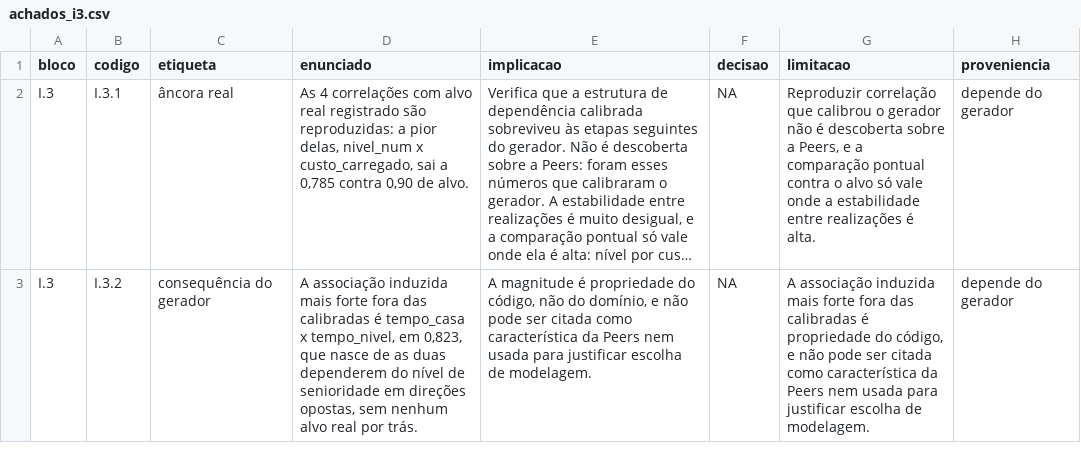
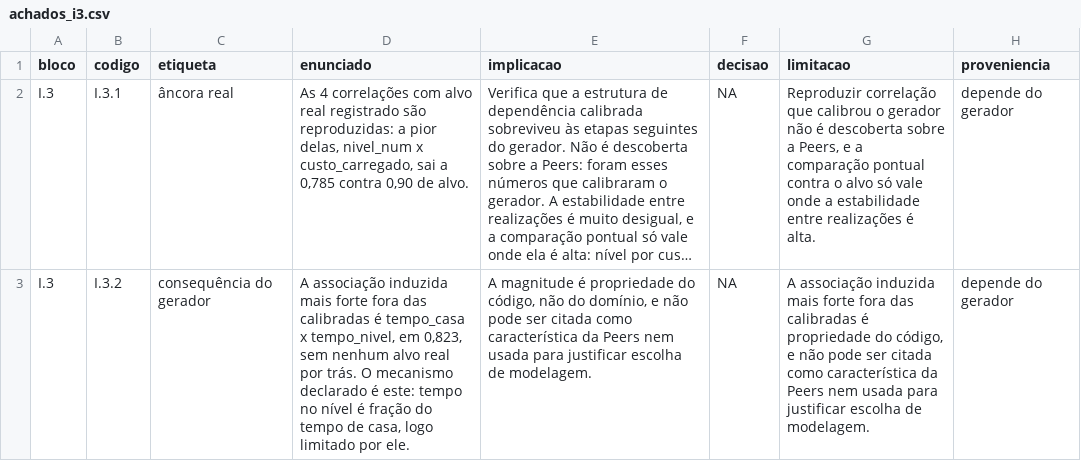
Before and after one commit to rafamesqm/allocation-framework, a CSV file: outputs/tables/achados_i3.csv, drawn as a sheet; only a part is shown; long unchanged cells end in …; the diff covers the shown part only; the diff names each change by its address in the sheet, - before the commit and + after, or states it on an @@ line.

```diff
--- a/outputs/tables/achados_i3.csv
+++ b/outputs/tables/achados_i3.csv
-D3 (enunciado): …em 0,823, que nasce de as duas dependerem do nível de senioridade em direções opostas, sem nenhum alvo real por trás.
+D3 (enunciado): …em 0,823, sem nenhum alvo real por trás. O mecanismo declarado é este: tempo no nível é fração do tempo de casa, logo limitado por ele.
```
Also changed, not shown: 3 edited cells elsewhere in this file, outputs/tables/achados_ii5.csv, outputs/tables/achados_ii7.csv, 31 other files.
